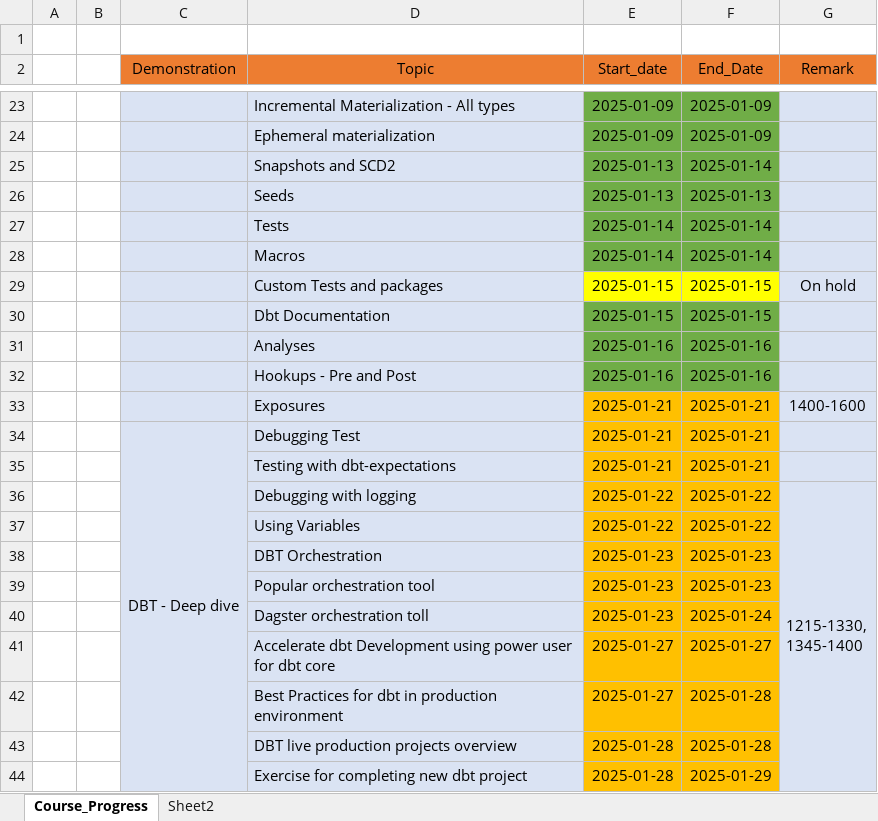
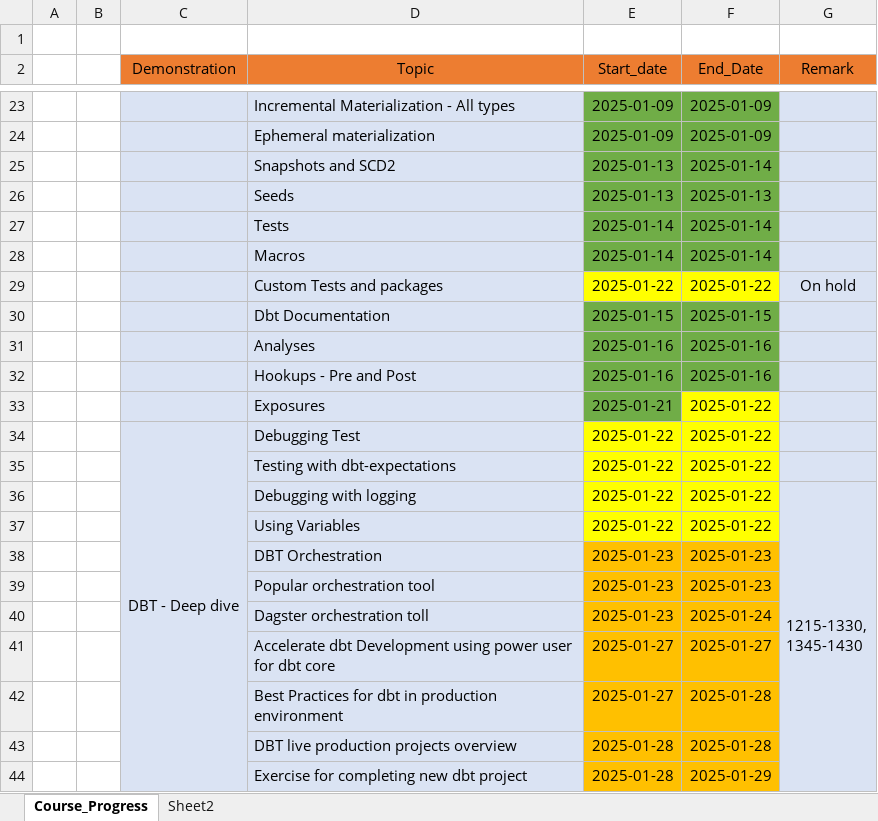
Before and after one commit to ankur24s/dbt_training_jan2025_resources, an Excel workbook: Dbt_Course_Plan.xlsx, sheet Course_Progress, drawn as a sheet; only a part is shown, gaps mark what is left out; values as stored, in another font and other column widths than the file's, no borders; ↵ is a line break in a cell; the diff names each change by its address in the sheet, - before the commit and + after, or states it on an @@ line.

```diff
--- a/Dbt_Course_Plan.xlsx (sheet Course_Progress)
+++ b/Dbt_Course_Plan.xlsx (sheet Course_Progress)
-E29 (Start_date): 2025-01-15
+E29 (Start_date): 2025-01-22
-F29 (End_Date): 2025-01-15
+F29 (End_Date): 2025-01-22
-E33 fill: #FFC000
+E33 fill: #70AD47
-F33:F35 (End_Date): 2025-01-21
+F33:F35 (End_Date): 2025-01-22
-F33 fill: #FFC000
+F33 fill: #FFFF00
-G33 (Remark): 1400-1600
+G33 (Remark): (empty)
-E34:E35 (Start_date): 2025-01-21
+E34:E35 (Start_date): 2025-01-22
-E34:F37 fill: #FFC000
+E34:F37 fill: #FFFF00
-G36 (Remark): 1215-1330, ↵ 1345-1400
+G36 (Remark): 1215-1330, ↵ 1345-1430
```
Also changed, not shown: 8 other files.
